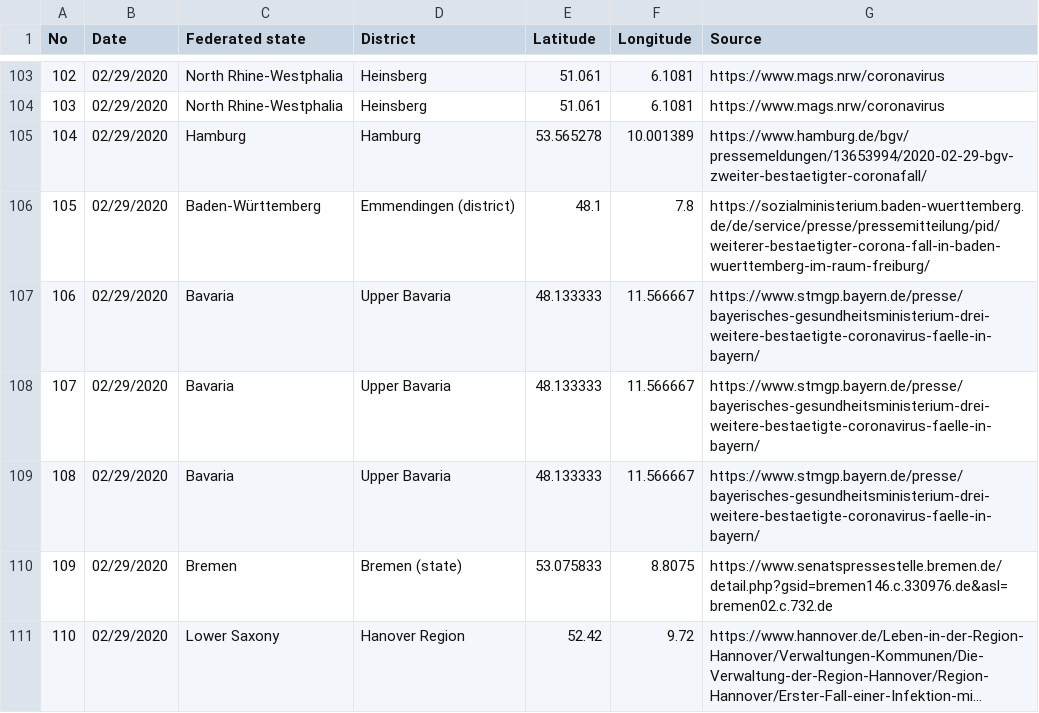
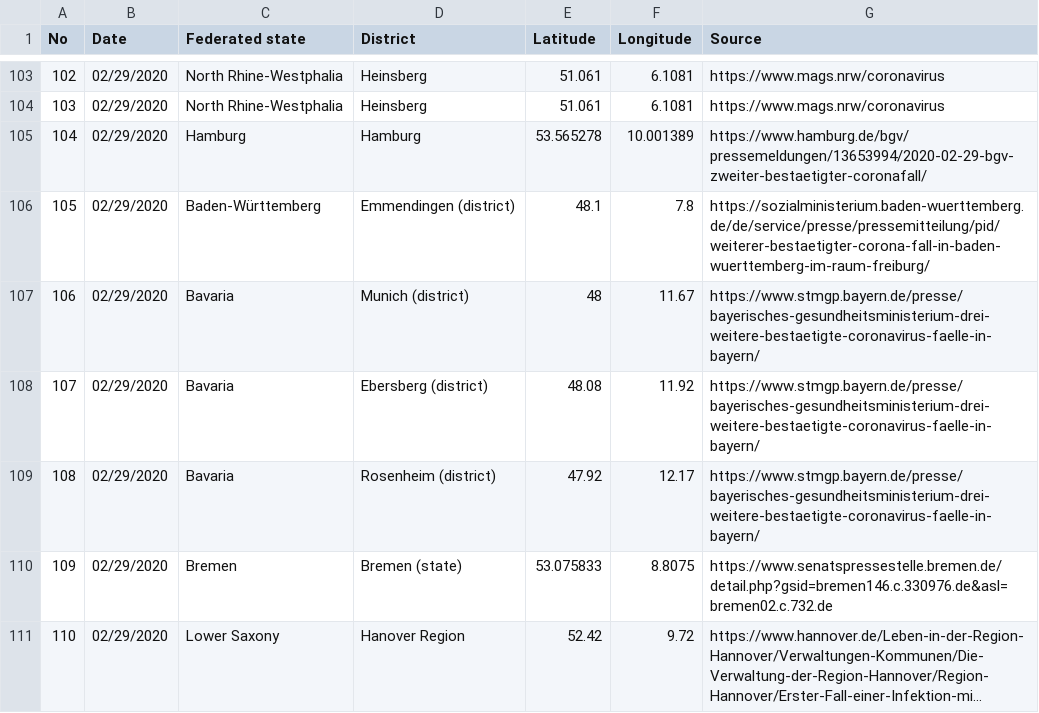
Before and after one commit to iceweasel1/COVID-19-Germany, a CSV file: germany_with_source.csv, drawn as a sheet; only a part is shown, gaps mark what is left out; long unchanged cells end in ….

Commit message:
Update germany_with_source.csv
In cases 106, 107 and 108 the counties added

```diff
--- a/germany_with_source.csv
+++ b/germany_with_source.csv
@@ -106,5 +106,5 @@ No,Date,Federated state,District,Latitude,Longitude,Source
 105,02/29/2020,Baden-Württemberg,Emmendingen (district),48.1,7.8,https://sozialministerium.baden-wuerttemberg.de/de/service/presse/pressemitteilung/pid/weiterer-bestaetigter-corona-fall-in-baden-wuerttemberg-im-raum-freiburg/
-106,02/29/2020,Bavaria,Upper Bavaria,48.133333,11.566667,https://www.stmgp.bayern.de/presse/bayerisches-gesundheitsministerium-drei-weitere-bestaetigte-coronavirus-faelle-in-bayern/
-107,02/29/2020,Bavaria,Upper Bavaria,48.133333,11.566667,https://www.stmgp.bayern.de/presse/bayerisches-gesundheitsministerium-drei-weitere-bestaetigte-coronavirus-faelle-in-bayern/
-108,02/29/2020,Bavaria,Upper Bavaria,48.133333,11.566667,https://www.stmgp.bayern.de/presse/bayerisches-gesundheitsministerium-drei-weitere-bestaetigte-coronavirus-faelle-in-bayern/
+106,02/29/2020,Bavaria,Munich (district),48,11.67,https://www.stmgp.bayern.de/presse/bayerisches-gesundheitsministerium-drei-weitere-bestaetigte-coronavirus-faelle-in-bayern/
+107,02/29/2020,Bavaria,Ebersberg (district),48.08,11.92,https://www.stmgp.bayern.de/presse/bayerisches-gesundheitsministerium-drei-weitere-bestaetigte-coronavirus-faelle-in-bayern/
+108,02/29/2020,Bavaria,Rosenheim (district),47.92,12.17,https://www.stmgp.bayern.de/presse/bayerisches-gesundheitsministerium-drei-weitere-bestaetigte-coronavirus-faelle-in-bayern/
 109,02/29/2020,Bremen,Bremen (state),53.075833,8.8075,https://www.senatspressestelle.bremen.de/detail.php?gsid=bremen146.c.330976.de&asl=bremen02.c.732.de
```
